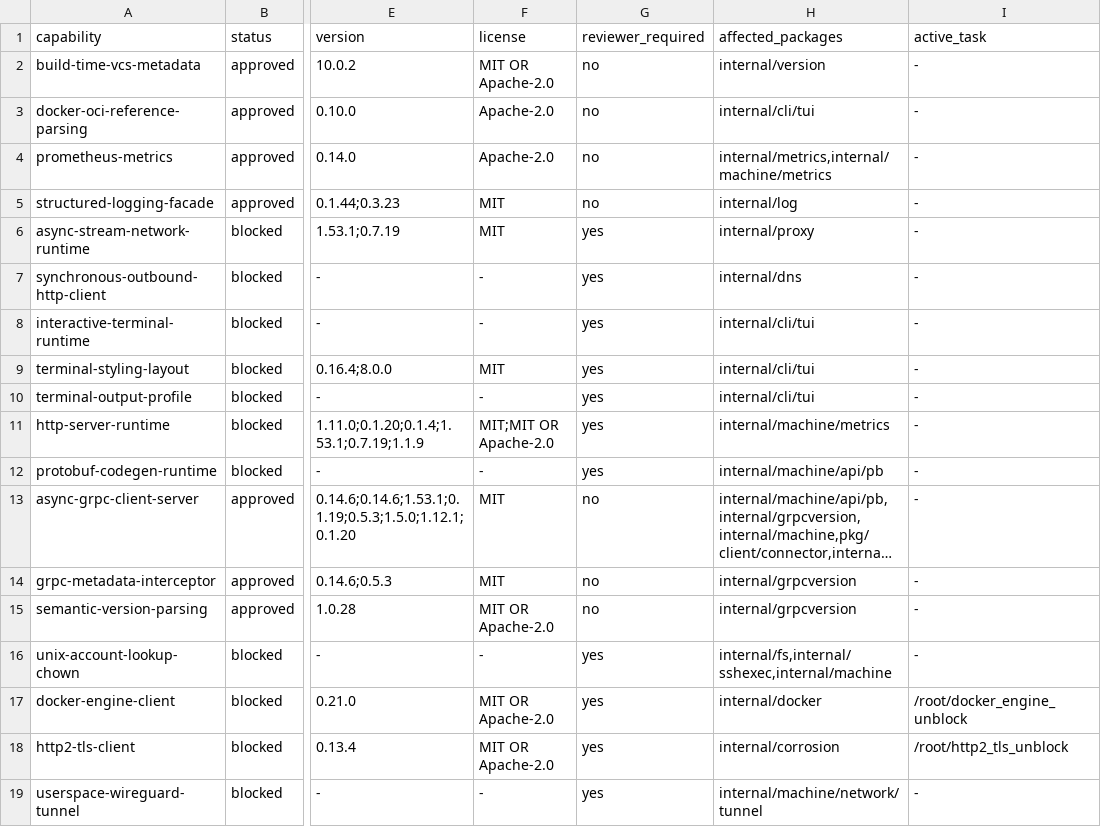
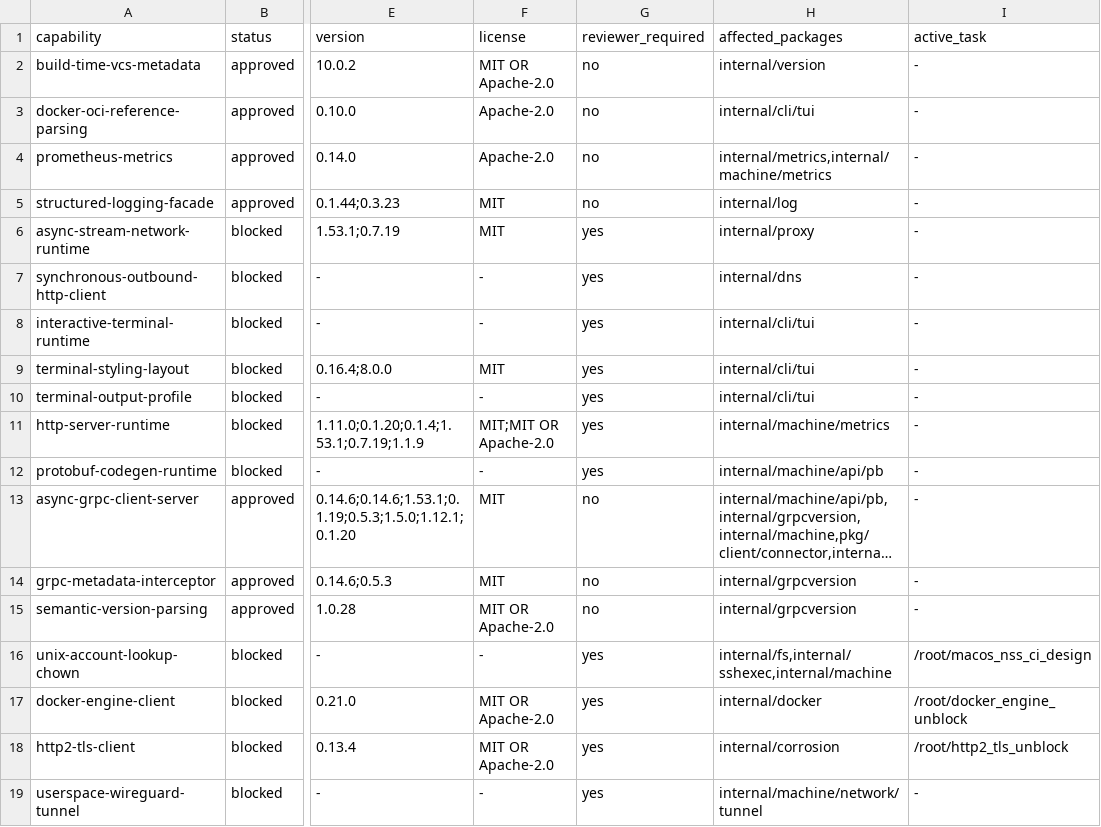
Before and after one commit to getployz/ployz-rust-port, a TSV file: migration/DEPENDENCIES.tsv, drawn as a sheet; only a part is shown, gaps mark what is left out; long unchanged cells end in …; the diff names each change by its address in the sheet, - before the commit and + after, or states it on an @@ line.

```diff
--- a/migration/DEPENDENCIES.tsv
+++ b/migration/DEPENDENCIES.tsv
-I16 (active_task): -
+I16 (active_task): /root/macos_nss_ci_design
```
